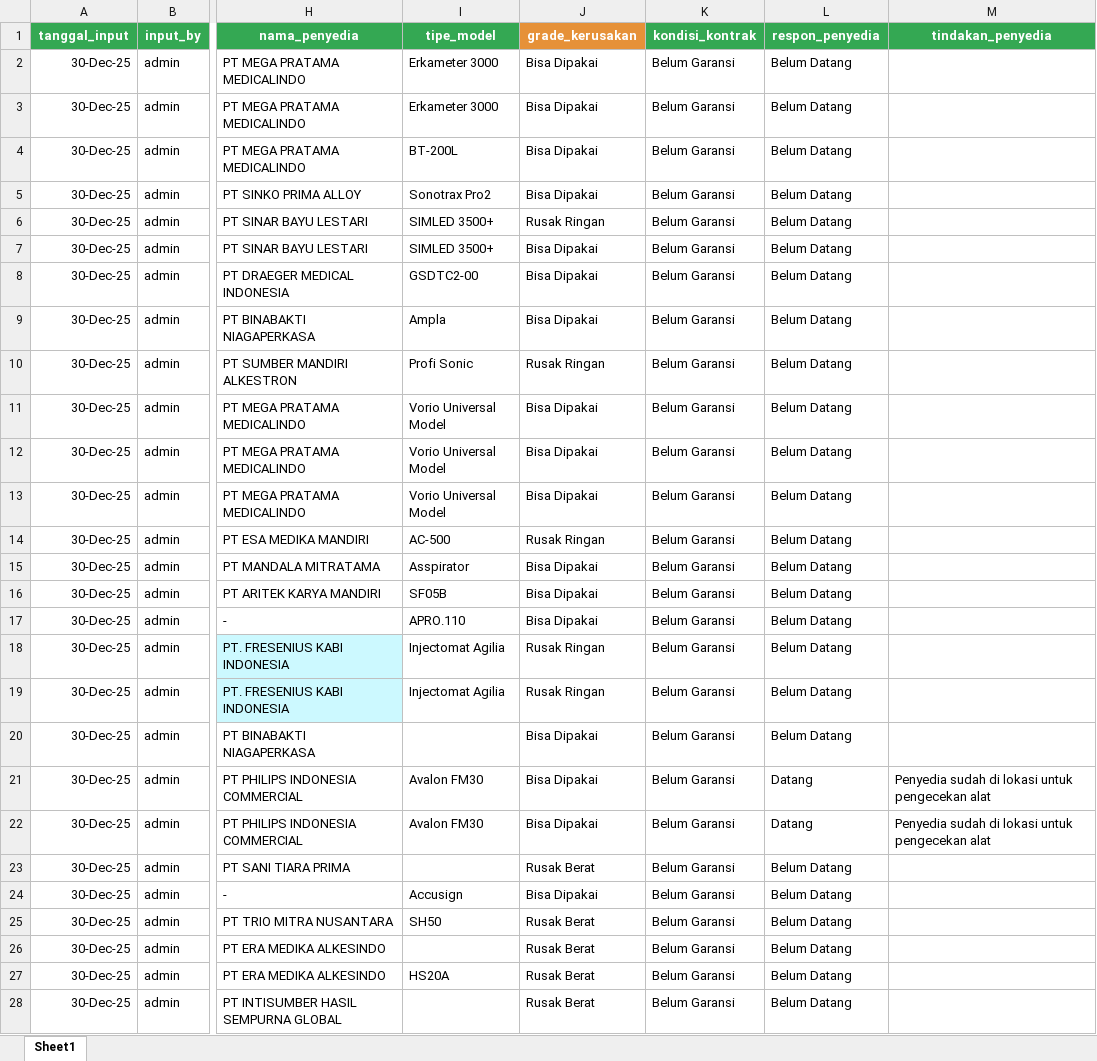
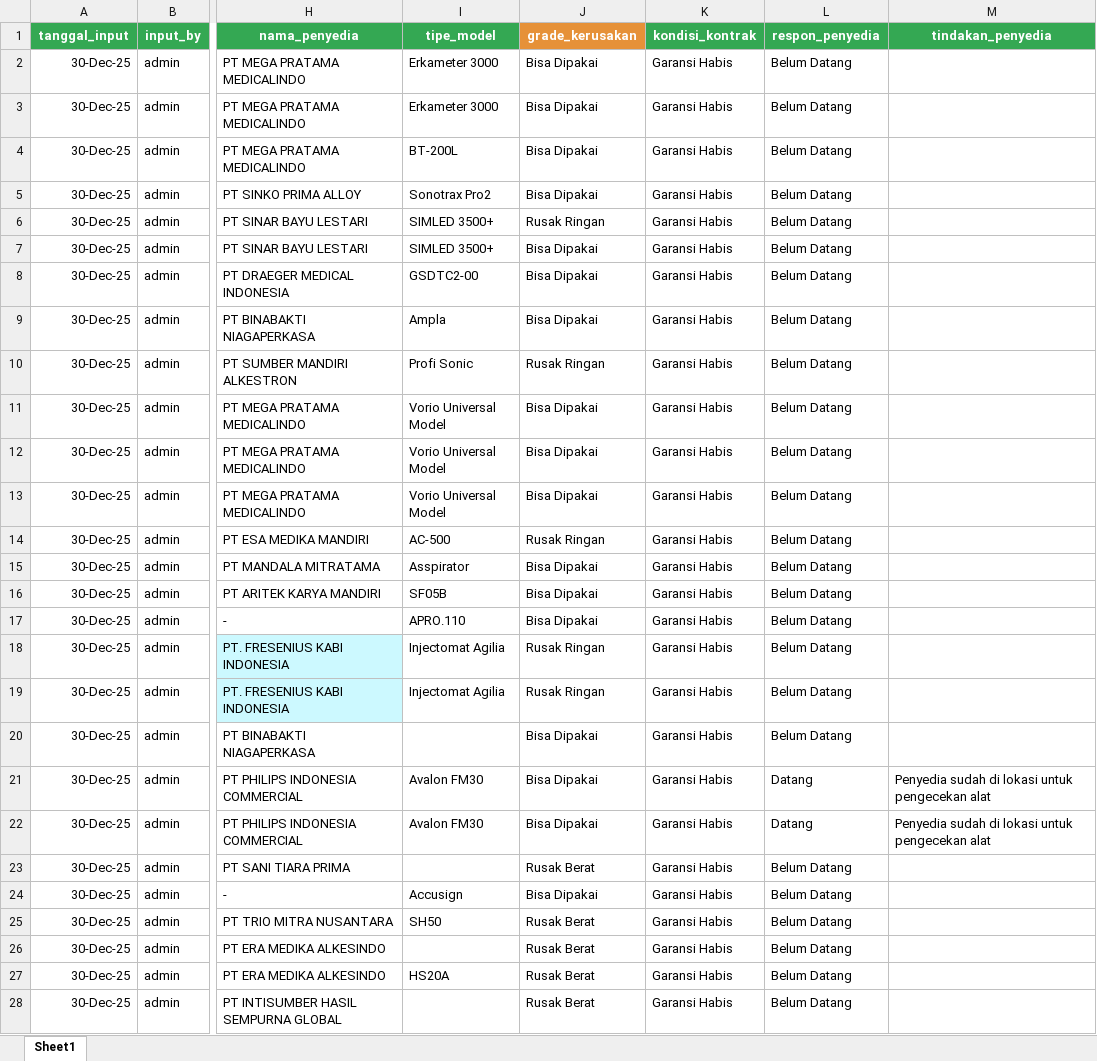
Before and after one commit to ihwan-bpafk/monitoring-alkes, an Excel workbook: apps_langsa.xlsx, sheet Sheet1, drawn as a sheet; only a part is shown, gaps mark what is left out; values as stored, in another font and other column widths than the file's, no borders; the diff covers the shown part only; the diff names each change by its address in the sheet, - before the commit and + after, or states it on an @@ line.

Commit message:
data langsa

```diff
--- a/apps_langsa.xlsx (sheet Sheet1)
+++ b/apps_langsa.xlsx (sheet Sheet1)
-K2:K28 (kondisi_kontrak): Belum Garansi
+K2:K28 (kondisi_kontrak): Garansi Habis
```
Also changed, not shown: 749 edited cells elsewhere in this sheet.
